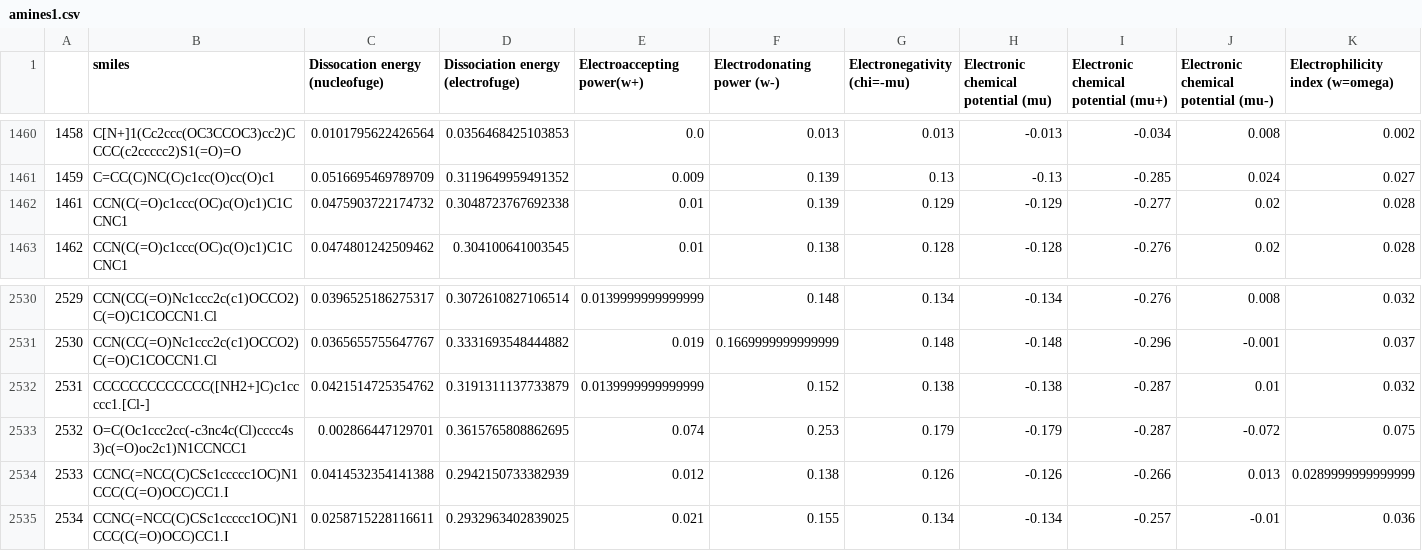
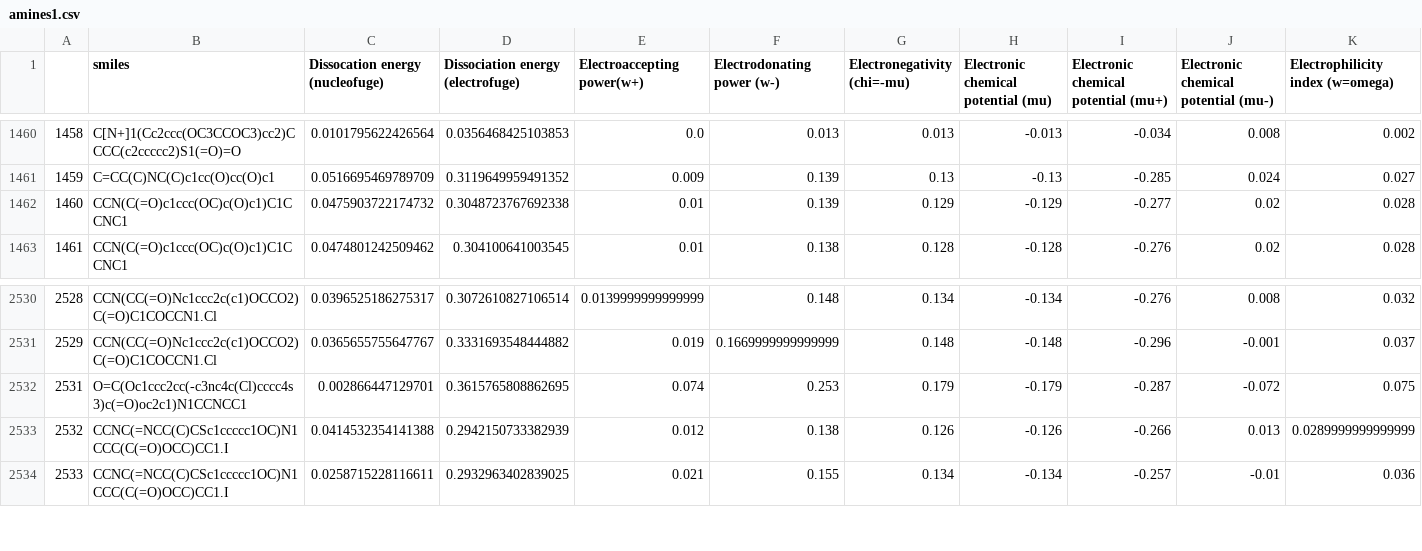
Before and after one commit to nlesc-nano/swan, a CSV file: data/Amines/CDFT/amines1/amines1.csv, drawn as a sheet; only a part is shown, gaps mark what is left out; rows hold the shown columns only; the diff names each change by its address in the sheet, - before the commit and + after, or states it on an @@ line.

Commit message:
fix amines dataset
Signed-off-by: felipez <tifonzafel@gmail.com>

```diff
--- a/data/Amines/CDFT/amines1/amines1.csv
+++ b/data/Amines/CDFT/amines1/amines1.csv
@@ column A renumbered from row 1462 down @@
-row 2532: 2531 | CCCCCCCCCCCCC([NH2+]C)c1ccccc1.[Cl-] | 0.0421514725354762 | 0.3191311137733879 | 0.0139999999999999 | 0.152 | 0.138 | -0.138 | -0.287 | 0.01 | 0.032
```
Also changed, not shown: data/Amines/CDFT/amines2/amines2.csv, 2 other files.
